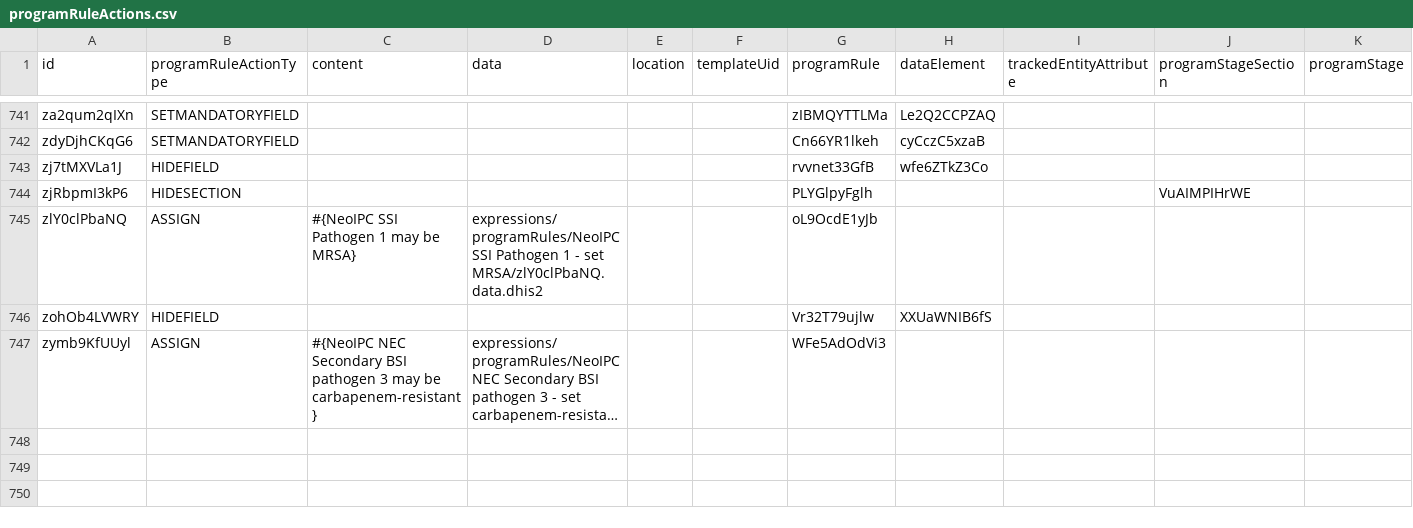
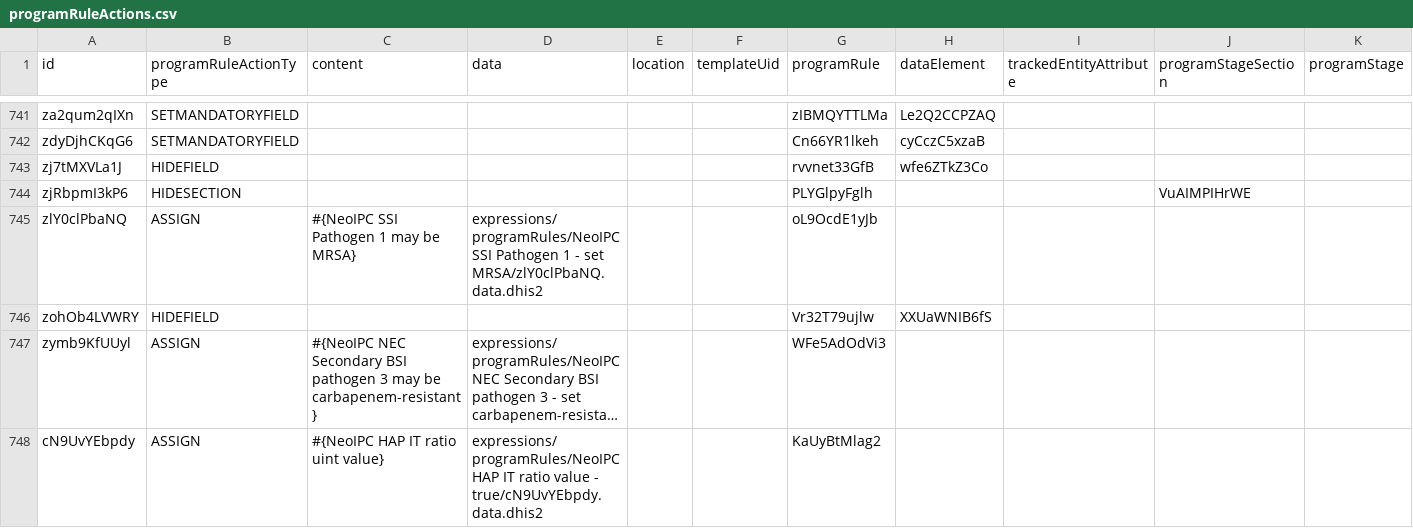
Before and after one commit to NeoIPC/Surveillance-Toolkit, a CSV file: metadata/common/programRuleActions.csv, drawn as a sheet; only a part is shown, gaps mark what is left out; long unchanged cells end in …; rows hold the shown columns only; the diff names each change by its address in the sheet, - before the commit and + after, or states it on an @@ line.

```diff
--- a/metadata/common/programRuleActions.csv
+++ b/metadata/common/programRuleActions.csv
+row 748: cN9UvYEbpdy | ASSIGN | #{NeoIPC HAP IT ratio uint value} | expressions/programRules/NeoIPC HAP IT ratio value - true/cN9UvYEbpdy.data.dhis2 |  |  | KaUyBtMlag2
```
Also changed, not shown: metadata/common/dataElements.csv, metadata/common/programRuleVariables.csv, 7 other files.
